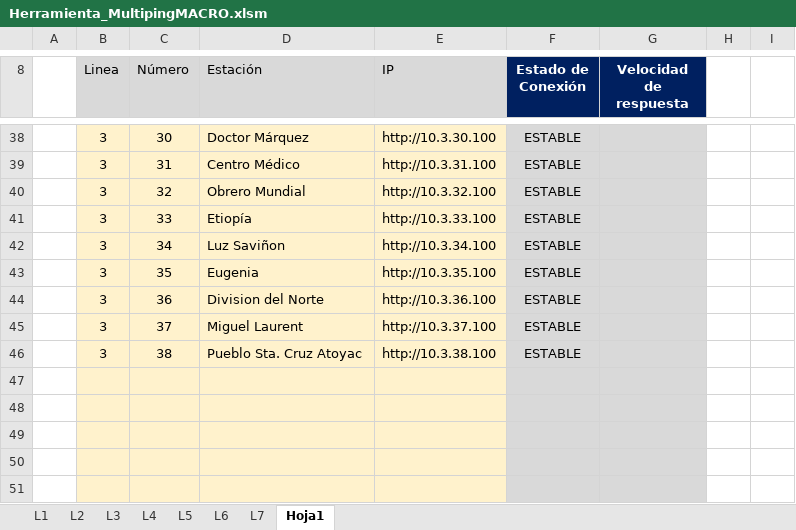
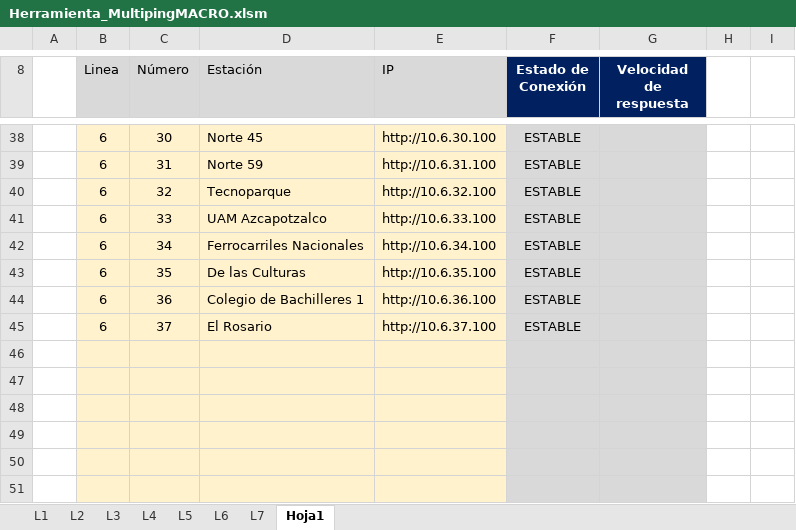
Before and after one commit to RIvanCF/Proyecto_Multiping_WL, an Excel workbook: Herramienta_MultipingMACRO.xlsm, sheet Hoja1, drawn as a sheet; only a part is shown, gaps mark what is left out; values as stored, in another font and other column widths than the file's, no borders; charts and pictures and conditional formats not drawn; the diff covers the shown part only; the diff names each change by its address in the sheet, - before the commit and + after, or states it on an @@ line.

```diff
--- a/Herramienta_MultipingMACRO.xlsm (sheet Hoja1)
+++ b/Herramienta_MultipingMACRO.xlsm (sheet Hoja1)
-B38:B45 (Linea): 3
+B38:B45 (Linea): 6
-D38 (Estación): Doctor Márquez
+D38 (Estación): Norte 45
-E38 (IP): http://10.3.30.100
+E38 (IP): http://10.6.30.100
-D39 (Estación): Centro Médico
+D39 (Estación): Norte 59
-E39 (IP): http://10.3.31.100
+E39 (IP): http://10.6.31.100
-D40 (Estación): Obrero Mundial
+D40 (Estación): Tecnoparque
-E40 (IP): http://10.3.32.100
+E40 (IP): http://10.6.32.100
-D41 (Estación): Etiopía
+D41 (Estación): UAM Azcapotzalco
-E41 (IP): http://10.3.33.100
+E41 (IP): http://10.6.33.100
-D42 (Estación): Luz Saviñon
+D42 (Estación): Ferrocarriles Nacionales
-E42 (IP): http://10.3.34.100
+E42 (IP): http://10.6.34.100
-D43 (Estación): Eugenia
+D43 (Estación): De las Culturas
-E43 (IP): http://10.3.35.100
+E43 (IP): http://10.6.35.100
-D44 (Estación): Division del Norte
+D44 (Estación): Colegio de Bachilleres 1
-E44 (IP): http://10.3.36.100
+E44 (IP): http://10.6.36.100
-D45 (Estación): Miguel Laurent
+D45 (Estación): El Rosario
-E45 (IP): http://10.3.37.100
+E45 (IP): http://10.6.37.100
-row 46:  | 3 | 38 | Pueblo Sta. Cruz Atoyac | http://10.3.38.100 | ESTABLE
+row 46: (empty)
```
Also changed, not shown: 90 edited cells elsewhere in this sheet, hidden cells, charts or pictures, 2 other files.
